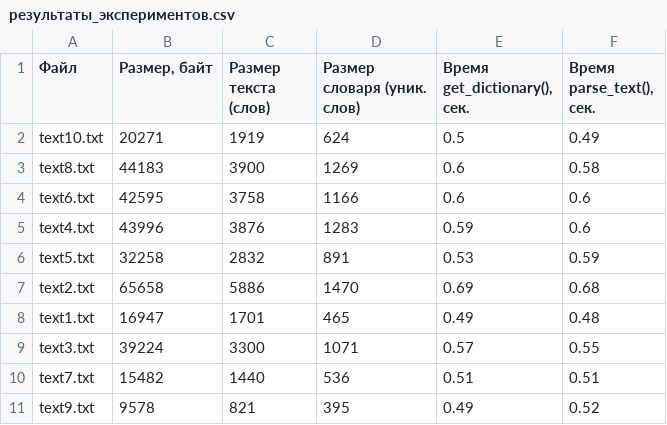
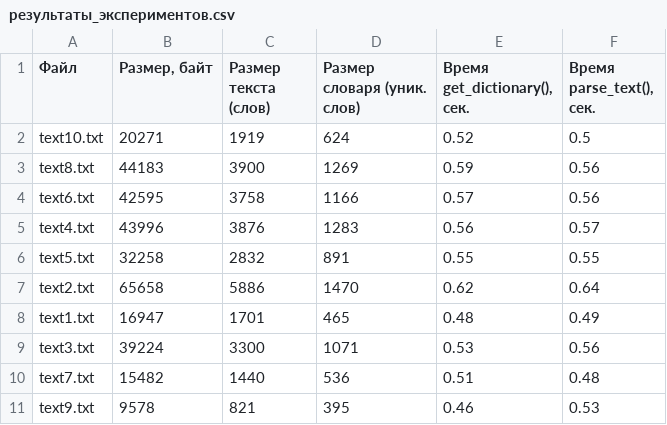
Before and after one commit to FessDemon/pim, a CSV file: NLP/labs/lab_01/результаты_экспериментов.csv, drawn as a sheet.

```diff
--- a/NLP/labs/lab_01/результаты_экспериментов.csv
+++ b/NLP/labs/lab_01/результаты_экспериментов.csv
@@ -1,11 +1,11 @@
 Файл,"Размер, байт",Размер текста (слов),Размер словаря (уник. слов),"Время get_dictionary(), сек.","Время parse_text(), сек."
-text10.txt,20271,1919,624,0.5,0.49
-text8.txt,44183,3900,1269,0.6,0.58
-text6.txt,42595,3758,1166,0.6,0.6
-text4.txt,43996,3876,1283,0.59,0.6
-text5.txt,32258,2832,891,0.53,0.59
-text2.txt,65658,5886,1470,0.69,0.68
-text1.txt,16947,1701,465,0.49,0.48
-text3.txt,39224,3300,1071,0.57,0.55
-text7.txt,15482,1440,536,0.51,0.51
-text9.txt,9578,821,395,0.49,0.52
+text10.txt,20271,1919,624,0.52,0.5
+text8.txt,44183,3900,1269,0.59,0.56
+text6.txt,42595,3758,1166,0.57,0.56
+text4.txt,43996,3876,1283,0.56,0.57
+text5.txt,32258,2832,891,0.55,0.55
+text2.txt,65658,5886,1470,0.62,0.64
+text1.txt,16947,1701,465,0.48,0.49
+text3.txt,39224,3300,1071,0.53,0.56
+text7.txt,15482,1440,536,0.51,0.48
+text9.txt,9578,821,395,0.46,0.53
```
Also changed, not shown: 2 other files.
